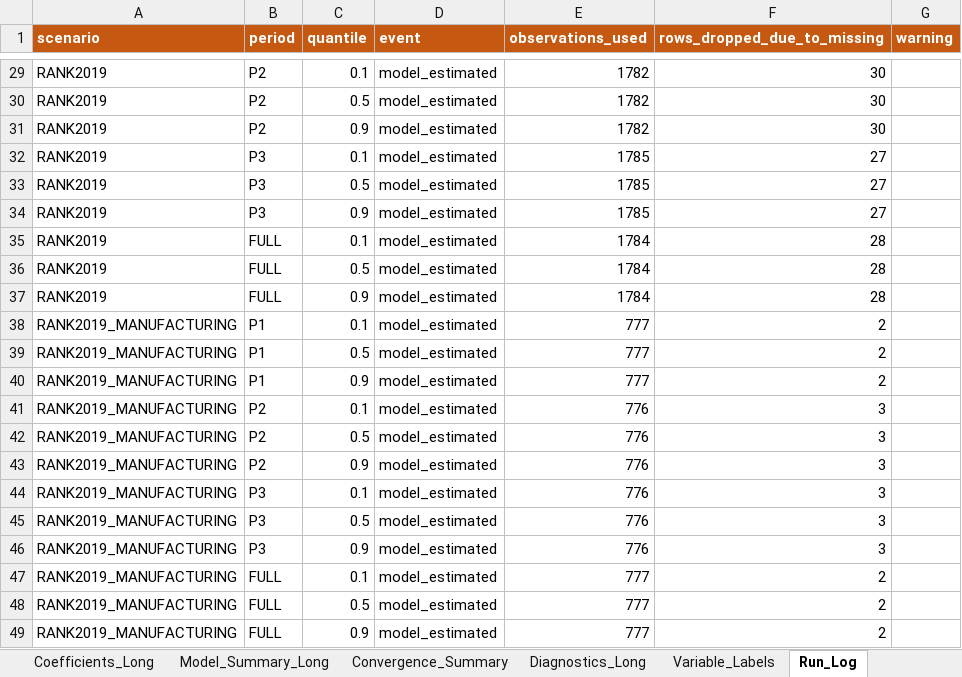
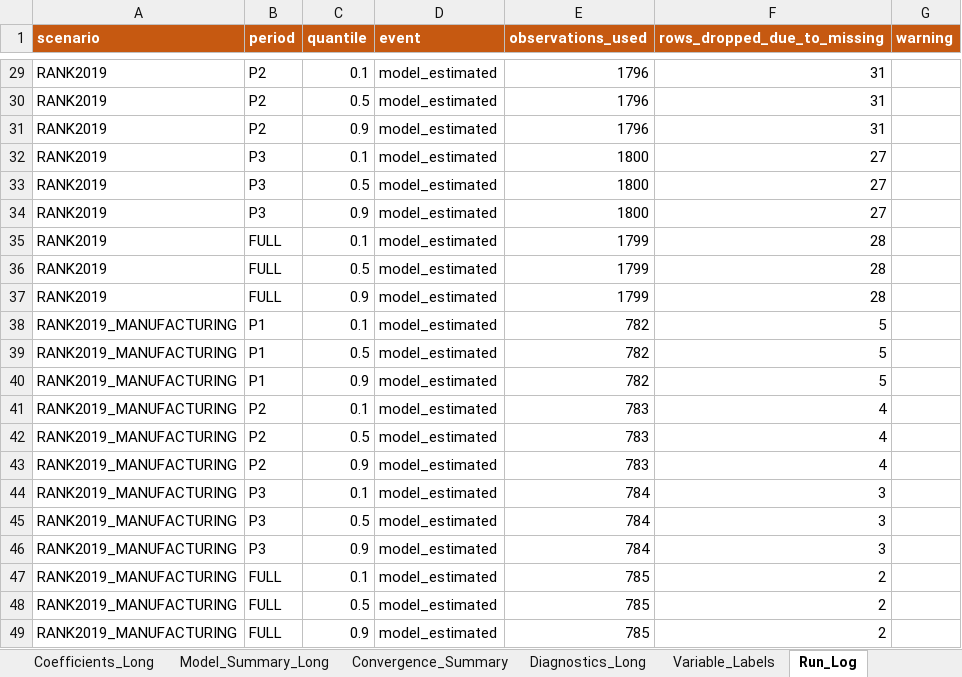
Before and after one commit to Papiwcio/GRIP, an Excel workbook: 2026 New/Results_period_quantile.xlsx, sheet Run_Log, drawn as a sheet; only a part is shown, gaps mark what is left out; values as stored, in another font and other column widths than the file's, no borders; the diff covers the shown part only; the diff names each change by its address in the sheet, - before the commit and + after, or states it on an @@ line.

```diff
--- a/2026 New/Results_period_quantile.xlsx (sheet Run_Log)
+++ b/2026 New/Results_period_quantile.xlsx (sheet Run_Log)
-E29:E31 (observations_used): 1782
+E29:E31 (observations_used): 1796
-F29:F31 (rows_dropped_due_to_missing): 30
+F29:F31 (rows_dropped_due_to_missing): 31
-E32:E34 (observations_used): 1785
+E32:E34 (observations_used): 1800
-E35:E37 (observations_used): 1784
+E35:E37 (observations_used): 1799
-E38:E40 (observations_used): 777
+E38:E40 (observations_used): 782
-F38:F40 (rows_dropped_due_to_missing): 2
+F38:F40 (rows_dropped_due_to_missing): 5
-E41:E43 (observations_used): 776
+E41:E43 (observations_used): 783
-F41:F43 (rows_dropped_due_to_missing): 3
+F41:F43 (rows_dropped_due_to_missing): 4
-E44:E46 (observations_used): 776
+E44:E46 (observations_used): 784
-E47:E49 (observations_used): 777
+E47:E49 (observations_used): 785
```
Also changed, not shown: 54 edited cells elsewhere in this sheet, sheet Coefficients_Long, sheet Quantile_Patterns, sheet Diagnostics_Long, sheet Compare_P3, sheet Compare_P2, sheet Compare_P1, 4 more sheets, 2026 New/Results/2026.05.08 Results_period_ols_scenarios.xlsx, 2026 New/Results_period_ols_scenarios.xlsx, 41 other files.
